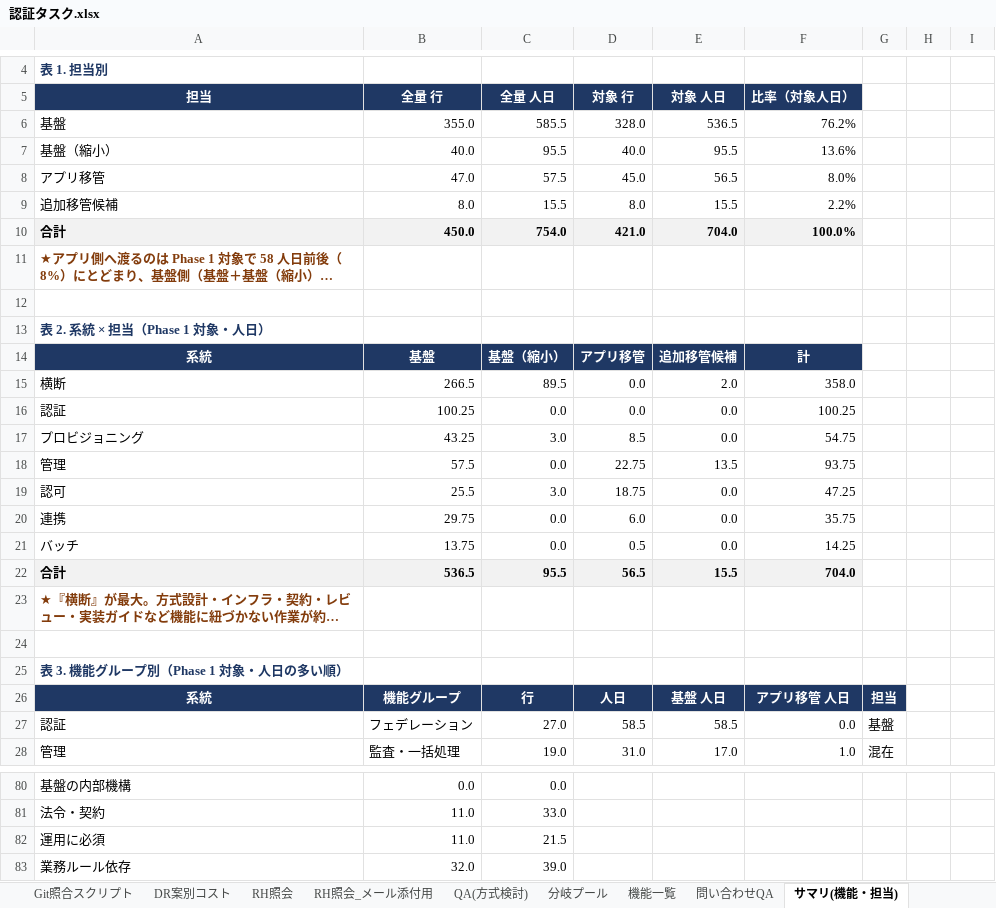
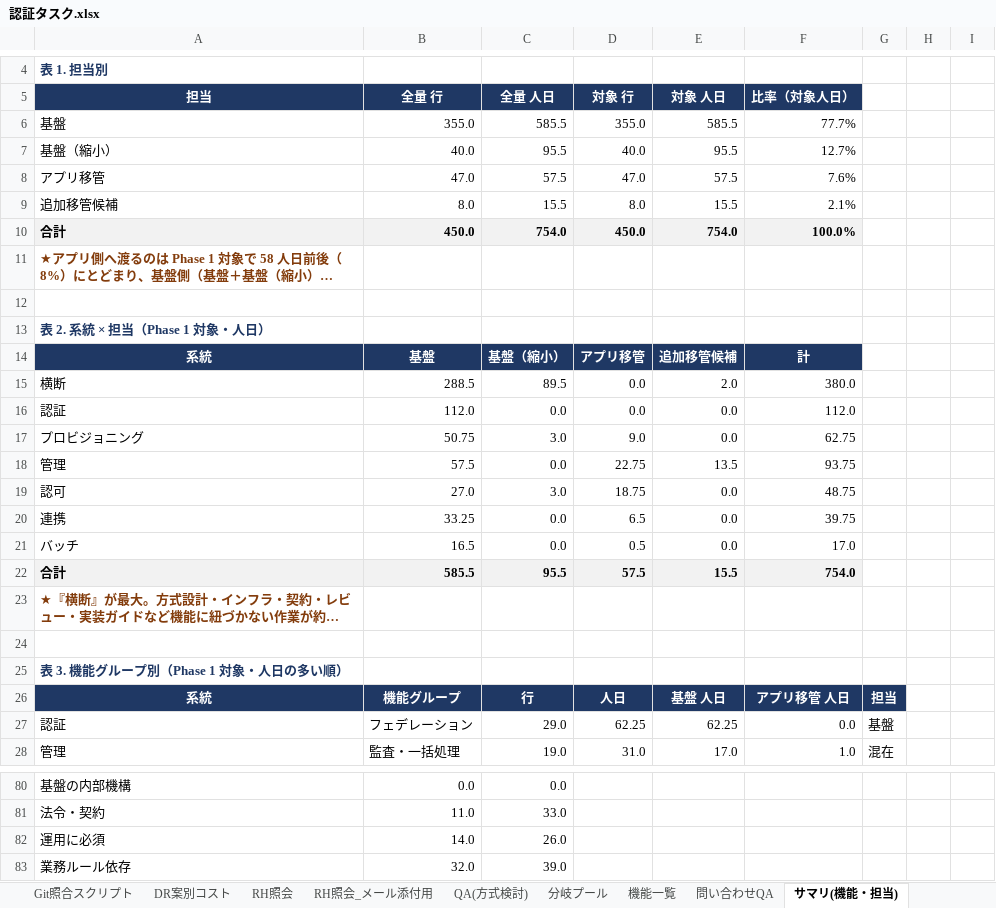
Before and after one commit to suepie/aws-atuh-poc, an Excel workbook: doc/excel/認証タスク.xlsx, sheet サマリ(機能・担当), drawn as a sheet; only a part is shown, gaps mark what is left out; long unchanged cells end in …; values as stored, in another font and other column widths than the file's, no borders; conditional formats not drawn; the diff covers the shown part only; the diff names each change by its address in the sheet, - before the commit and + after, or states it on an @@ line.

```diff
--- a/doc/excel/認証タスク.xlsx (sheet サマリ(機能・担当))
+++ b/doc/excel/認証タスク.xlsx (sheet サマリ(機能・担当))
-D6 (対象 行): 328.0
+D6 (対象 行): 355.0
-E6 (対象 人日): 536.5
+E6 (対象 人日): 585.5
-F6 (比率（対象人日）): 76.2%
+F6 (比率（対象人日）): 77.7%
-F7 (比率（対象人日）): 13.6%
+F7 (比率（対象人日）): 12.7%
-D8 (対象 行): 45.0
+D8 (対象 行): 47.0
-E8 (対象 人日): 56.5
+E8 (対象 人日): 57.5
-F8 (比率（対象人日）): 8.0%
+F8 (比率（対象人日）): 7.6%
-F9 (比率（対象人日）): 2.2%
+F9 (比率（対象人日）): 2.1%
-D10 (対象 行): 421.0
+D10 (対象 行): 450.0
-E10 (対象 人日): 704.0
+E10 (対象 人日): 754.0
-B15 (全量 行): 266.5
+B15 (全量 行): 288.5
-F15 (比率（対象人日）): 358.0
+F15 (比率（対象人日）): 380.0
-B16 (全量 行): 100.25
+B16 (全量 行): 112.0
-F16 (比率（対象人日）): 100.25
+F16 (比率（対象人日）): 112.0
-B17 (全量 行): 43.25
+B17 (全量 行): 50.75
-D17 (対象 行): 8.5
+D17 (対象 行): 9.0
-F17 (比率（対象人日）): 54.75
+F17 (比率（対象人日）): 62.75
-B19 (全量 行): 25.5
+B19 (全量 行): 27.0
-F19 (比率（対象人日）): 47.25
+F19 (比率（対象人日）): 48.75
-B20 (全量 行): 29.75
+B20 (全量 行): 33.25
-D20 (対象 行): 6.0
+D20 (対象 行): 6.5
-F20 (比率（対象人日）): 35.75
+F20 (比率（対象人日）): 39.75
-B21 (全量 行): 13.75
+B21 (全量 行): 16.5
-F21 (比率（対象人日）): 14.25
+F21 (比率（対象人日）): 17.0
-B22 (全量 行): 536.5
+B22 (全量 行): 585.5
-D22 (対象 行): 56.5
+D22 (対象 行): 57.5
-F22 (比率（対象人日）): 704.0
+F22 (比率（対象人日）): 754.0
-C27 (全量 人日): 27.0
+C27 (全量 人日): 29.0
-D27 (対象 行): 58.5
+D27 (対象 行): 62.25
-E27 (対象 人日): 58.5
+E27 (対象 人日): 62.25
-B82 (全量 行): 11.0
+B82 (全量 行): 14.0
-C82 (全量 人日): 21.5
+C82 (全量 人日): 26.0
```
Also changed, not shown: 1 added row, 1 removed row and 48 edited cells elsewhere in this sheet, sheet WBS(基本設計).
